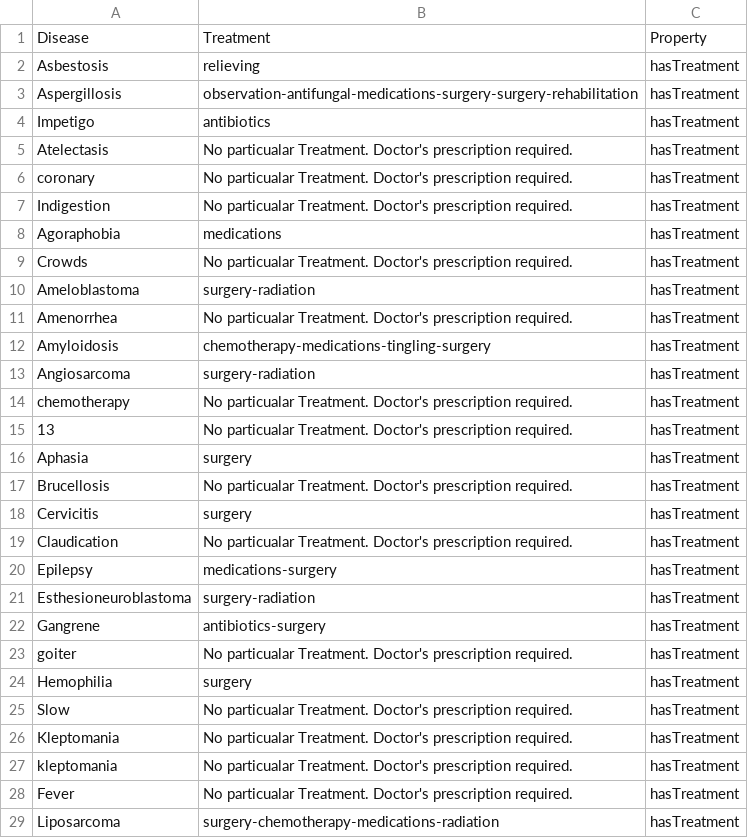
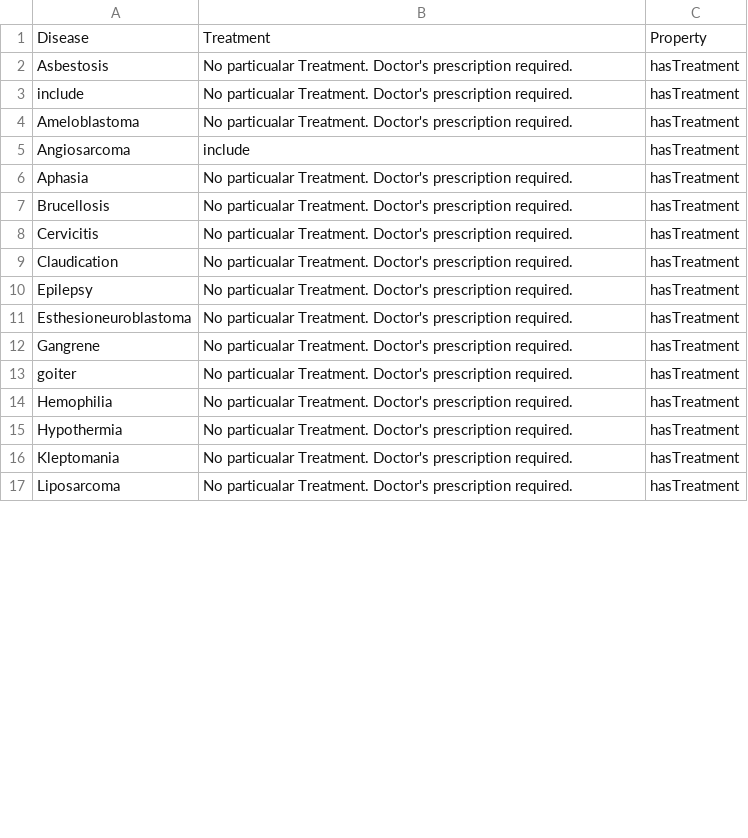
Before and after one commit to rajat698/Disease-prediction-using-entity-extraction, a CSV file: treatment.csv, drawn as a sheet; only a part is shown; the diff covers the shown part only.

```diff
--- a/treatment.csv
+++ b/treatment.csv
@@ -1,29 +1,17 @@
 Disease,Treatment,Property
-Asbestosis,relieving,hasTreatment
-Aspergillosis,observation-antifungal-medications-surgery-surgery-rehabilitation,hasTreatment
-Impetigo,antibiotics,hasTreatment
-Atelectasis,No particualar Treatment. Doctor's prescription required.,hasTreatment
-coronary,No particualar Treatment. Doctor's prescription required.,hasTreatment
-Indigestion,No particualar Treatment. Doctor's prescription required.,hasTreatment
-Agoraphobia,medications,hasTreatment
-Crowds,No particualar Treatment. Doctor's prescription required.,hasTreatment
-Ameloblastoma,surgery-radiation,hasTreatment
-Amenorrhea,No particualar Treatment. Doctor's prescription required.,hasTreatment
-Amyloidosis,chemotherapy-medications-tingling-surgery,hasTreatment
-Angiosarcoma,surgery-radiation,hasTreatment
-chemotherapy,No particualar Treatment. Doctor's prescription required.,hasTreatment
-13,No particualar Treatment. Doctor's prescription required.,hasTreatment
-Aphasia,surgery,hasTreatment
+Asbestosis,No particualar Treatment. Doctor's prescription required.,hasTreatment
+include,No particualar Treatment. Doctor's prescription required.,hasTreatment
+Ameloblastoma,No particualar Treatment. Doctor's prescription required.,hasTreatment
+Angiosarcoma,include,hasTreatment
+Aphasia,No particualar Treatment. Doctor's prescription required.,hasTreatment
 Brucellosis,No particualar Treatment. Doctor's prescription required.,hasTreatment
-Cervicitis,surgery,hasTreatment
+Cervicitis,No particualar Treatment. Doctor's prescription required.,hasTreatment
 Claudication,No particualar Treatment. Doctor's prescription required.,hasTreatment
-Epilepsy,medications-surgery,hasTreatment
-Esthesioneuroblastoma,surgery-radiation,hasTreatment
-Gangrene,antibiotics-surgery,hasTreatment
+Epilepsy,No particualar Treatment. Doctor's prescription required.,hasTreatment
+Esthesioneuroblastoma,No particualar Treatment. Doctor's prescription required.,hasTreatment
+Gangrene,No particualar Treatment. Doctor's prescription required.,hasTreatment
 goiter,No particualar Treatment. Doctor's prescription required.,hasTreatment
-Hemophilia,surgery,hasTreatment
-Slow,No particualar Treatment. Doctor's prescription required.,hasTreatment
+Hemophilia,No particualar Treatment. Doctor's prescription required.,hasTreatment
+Hypothermia,No particualar Treatment. Doctor's prescription required.,hasTreatment
 Kleptomania,No particualar Treatment. Doctor's prescription required.,hasTreatment
-kleptomania,No particualar Treatment. Doctor's prescription required.,hasTreatment
-Fever,No particualar Treatment. Doctor's prescription required.,hasTreatment
-Liposarcoma,surgery-chemotherapy-medications-radiation,hasTreatment
+Liposarcoma,No particualar Treatment. Doctor's prescription required.,hasTreatment
```
Also changed, not shown: 10 removed rows and 1 edited cell elsewhere in this file, symptoms.csv, 4 other files.
